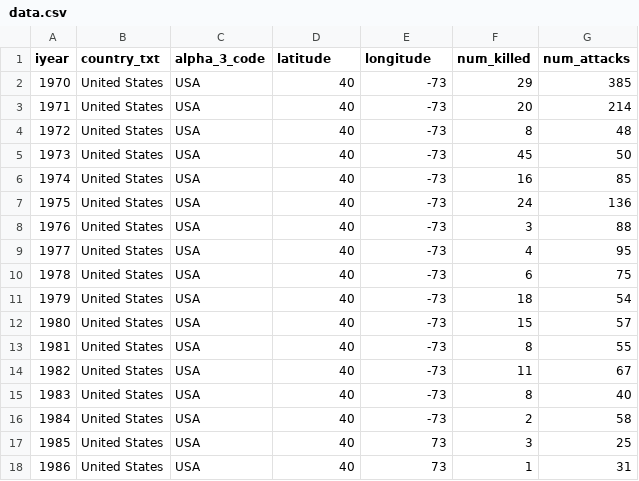
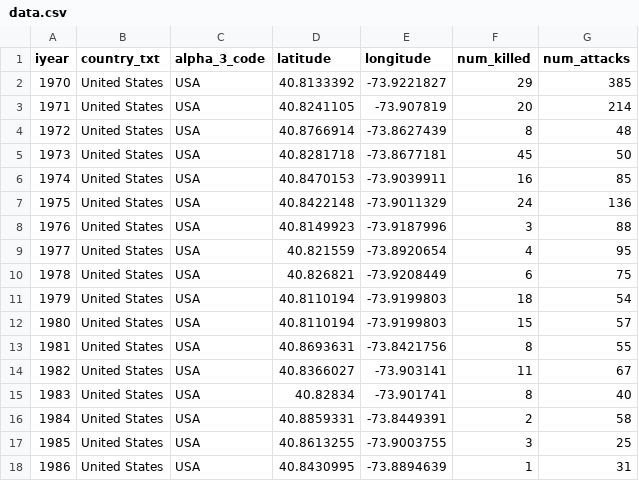
Before and after one commit to tybell/Map, a CSV file: docs/prototype/data.csv, drawn as a sheet; only a part is shown; the diff covers the shown part only.

```diff
--- a/docs/prototype/data.csv
+++ b/docs/prototype/data.csv
@@ -1,18 +1,18 @@
 iyear,country_txt,alpha_3_code,latitude,longitude,num_killed,num_attacks
-1970,United States,USA,40,-73,29,385
-1971,United States,USA,40,-73,20,214
-1972,United States,USA,40,-73,8,48
-1973,United States,USA,40,-73,45,50
-1974,United States,USA,40,-73,16,85
-1975,United States,USA,40,-73,24,136
-1976,United States,USA,40,-73,3,88
-1977,United States,USA,40,-73,4,95
-1978,United States,USA,40,-73,6,75
-1979,United States,USA,40,-73,18,54
-1980,United States,USA,40,-73,15,57
-1981,United States,USA,40,-73,8,55
-1982,United States,USA,40,-73,11,67
-1983,United States,USA,40,-73,8,40
-1984,United States,USA,40,-73,2,58
-1985,United States,USA,40,73,3,25
-1986,United States,USA,40,73,1,31
+1970,United States,USA,40.8133392,-73.9221827,29,385
+1971,United States,USA,40.8241105,-73.907819,20,214
+1972,United States,USA,40.8766914,-73.8627439,8,48
+1973,United States,USA,40.8281718,-73.8677181,45,50
+1974,United States,USA,40.8470153,-73.9039911,16,85
+1975,United States,USA,40.8422148,-73.9011329,24,136
+1976,United States,USA,40.8149923,-73.9187996,3,88
+1977,United States,USA,40.821559,-73.8920654,4,95
+1978,United States,USA,40.826821,-73.9208449,6,75
+1979,United States,USA,40.8110194,-73.9199803,18,54
+1980,United States,USA,40.8110194,-73.9199803,15,57
+1981,United States,USA,40.8693631,-73.8421756,8,55
+1982,United States,USA,40.8366027,-73.903141,11,67
+1983,United States,USA,40.82834,-73.901741,8,40
+1984,United States,USA,40.8859331,-73.8449391,2,58
+1985,United States,USA,40.8613255,-73.9003755,3,25
+1986,United States,USA,40.8430995,-73.8894639,1,31
```
Also changed, not shown: 56 edited cells elsewhere in this file, 36 other files.
